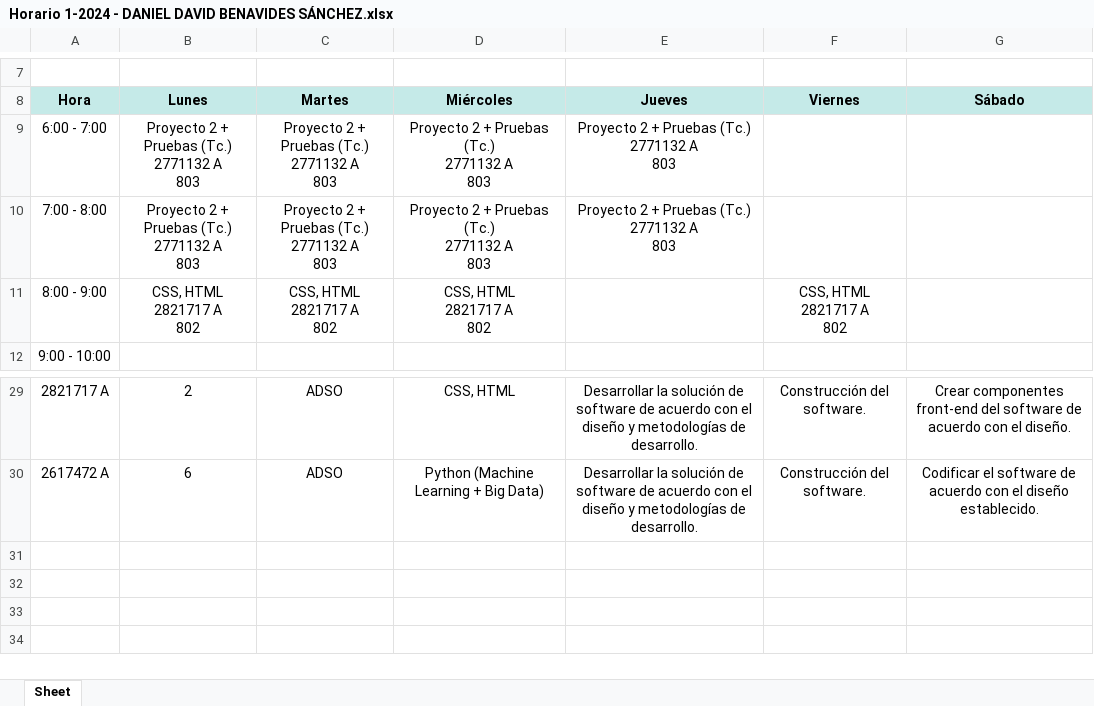
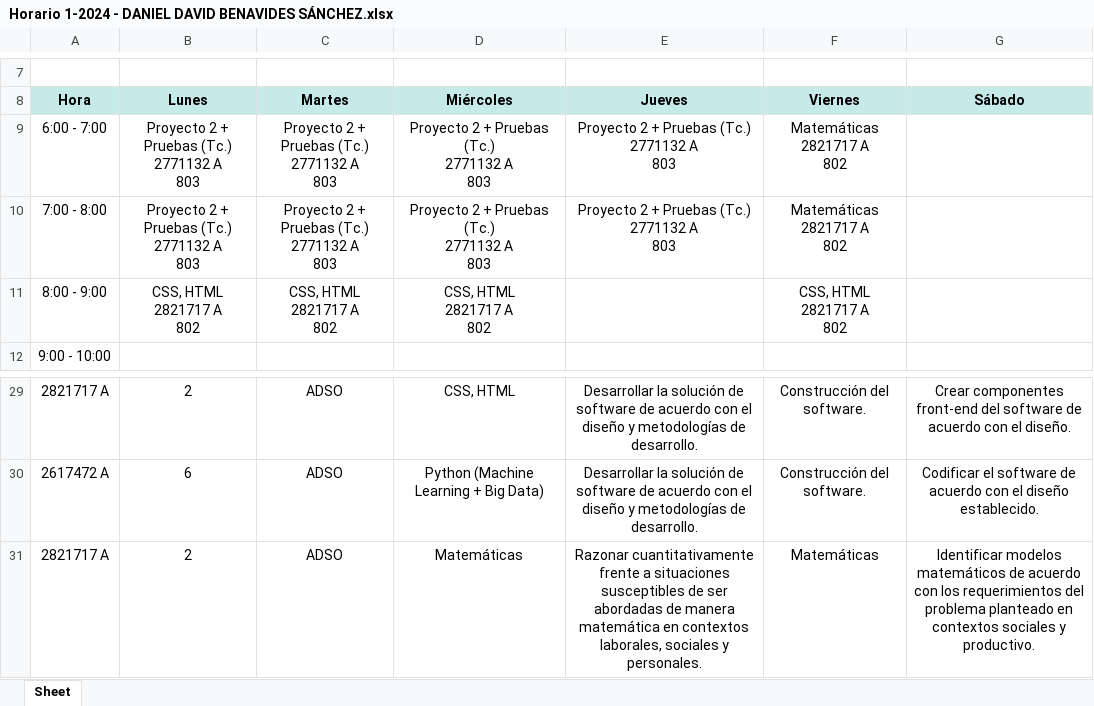
Before and after one commit to ingdanielbs/schedule, an Excel workbook: static/schedule-instructores/Horario 1-2024 - DANIEL DAVID BENAVIDES SÁNCHEZ.xlsx, sheet Sheet, drawn as a sheet; only a part is shown, gaps mark what is left out; values as stored, in another font and other column widths than the file's, no borders; charts and pictures not drawn; ↵ is a line break in a cell; the diff names each change by its address in the sheet, - before the commit and + after, or states it on an @@ line.

```diff
--- a/static/schedule-instructores/Horario 1-2024 - DANIEL DAVID BENAVIDES SÁNCHEZ.xlsx (sheet Sheet)
+++ b/static/schedule-instructores/Horario 1-2024 - DANIEL DAVID BENAVIDES SÁNCHEZ.xlsx (sheet Sheet)
-F9:F10 (Viernes): (empty)
+F9:F10 (Viernes): Matemáticas ↵ 2821717 A ↵ 802
+row 31: 2821717 A | 2 | ADSO | Matemáticas | Razonar cuantitativamente frente a situaciones susceptibles de ser abordadas de manera matemática en contextos laborales, sociales y personales. | Matemáticas | Identificar modelos matemáticos de acuerdo con los requerimientos del problema planteado en contextos sociales y productivo.
```
Also changed, not shown: 3 other files.
